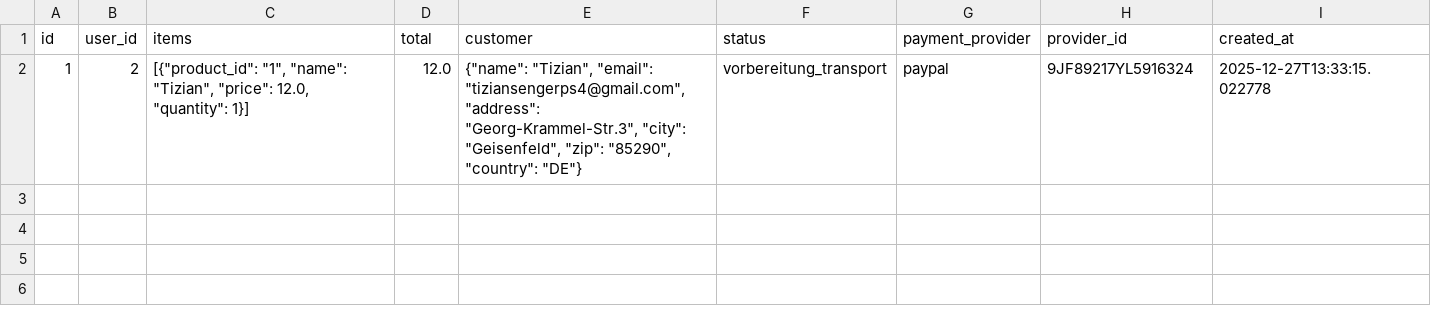
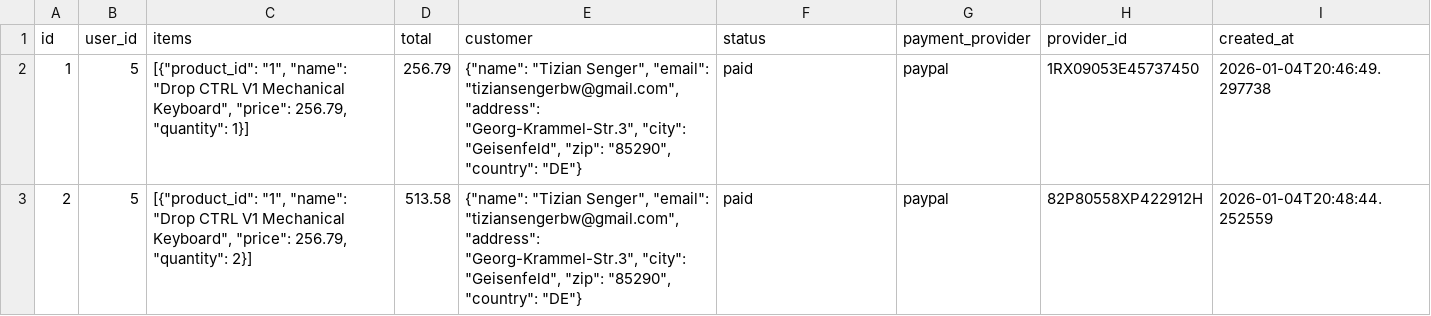
Before and after one commit to TizianSenger/PythonOnlineShop, a CSV file: webshop-python/data/csv/orders.csv, drawn as a sheet.

```diff
--- a/webshop-python/data/csv/orders.csv
+++ b/webshop-python/data/csv/orders.csv
@@ -1,2 +1,3 @@
 id,user_id,items,total,customer,status,payment_provider,provider_id,created_at
-1,2,"[{""product_id"": ""1"", ""name"": ""Tizian"", ""price"": 12.0, ""quantity"": 1}]",12.0,"{""name"": ""Tizian"", ""email"": ""tiziansengerps4@gmail.com"", ""address"": ""Georg-Krammel-Str.3"", ""city"": ""Geisenfeld"", ""zip"": ""85290"", ""country"": ""DE""}",vorbereitung_transport,paypal,9JF89217YL5916324,2025-12-27T13:33:15.022778
+1,5,"[{""product_id"": ""1"", ""name"": ""Drop CTRL V1 Mechanical Keyboard"", ""price"": 256.79, ""quantity"": 1}]",256.79,"{""name"": ""Tizian Senger"", ""email"": ""tiziansengerbw@gmail.com"", ""address"": ""Georg-Krammel-Str.3"", ""city"": ""Geisenfeld"", ""zip"": ""85290"", ""country"": ""DE""}",paid,paypal,1RX09053E45737450,2026-01-04T20:46:49.297738
+2,5,"[{""product_id"": ""1"", ""name"": ""Drop CTRL V1 Mechanical Keyboard"", ""price"": 256.79, ""quantity"": 2}]",513.58,"{""name"": ""Tizian Senger"", ""email"": ""tiziansengerbw@gmail.com"", ""address"": ""Georg-Krammel-Str.3"", ""city"": ""Geisenfeld"", ""zip"": ""85290"", ""country"": ""DE""}",paid,paypal,82P80558XP422912H,2026-01-04T20:48:44.252559
```
Also changed, not shown: webshop-python/data/csv/users.csv, webshop-python/data/logs/audit_log.csv, 29 other files.
